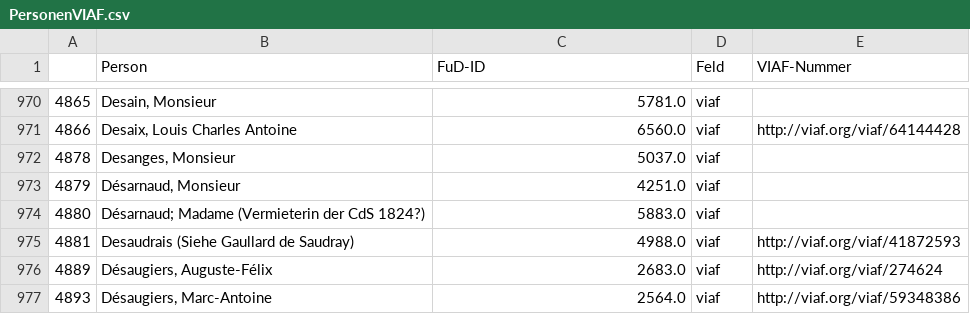
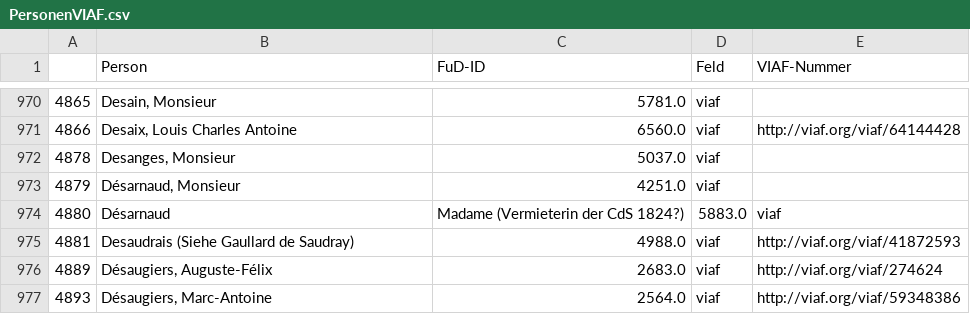
Before and after one commit to dhi-digital-humanities/constance-de-salm, a CSV file: Fud_Tables/PersonenVIAF.csv, drawn as a sheet; only a part is shown, gaps mark what is left out.

Commit message:
Update PersonenVIAF.csv
correction ligne 974

```diff
--- a/Fud_Tables/PersonenVIAF.csv
+++ b/Fud_Tables/PersonenVIAF.csv
@@ -973,3 +973,3 @@
 4879;Désarnaud, Monsieur;4251.0;viaf;
-4880;"Désarnaud; Madame (Vermieterin der CdS 1824?)";5883.0;viaf;
+4880;Désarnaud; Madame (Vermieterin der CdS 1824?);5883.0;viaf;
 4881;Desaudrais (Siehe Gaullard de Saudray);4988.0;viaf;http://viaf.org/viaf/41872593
```
